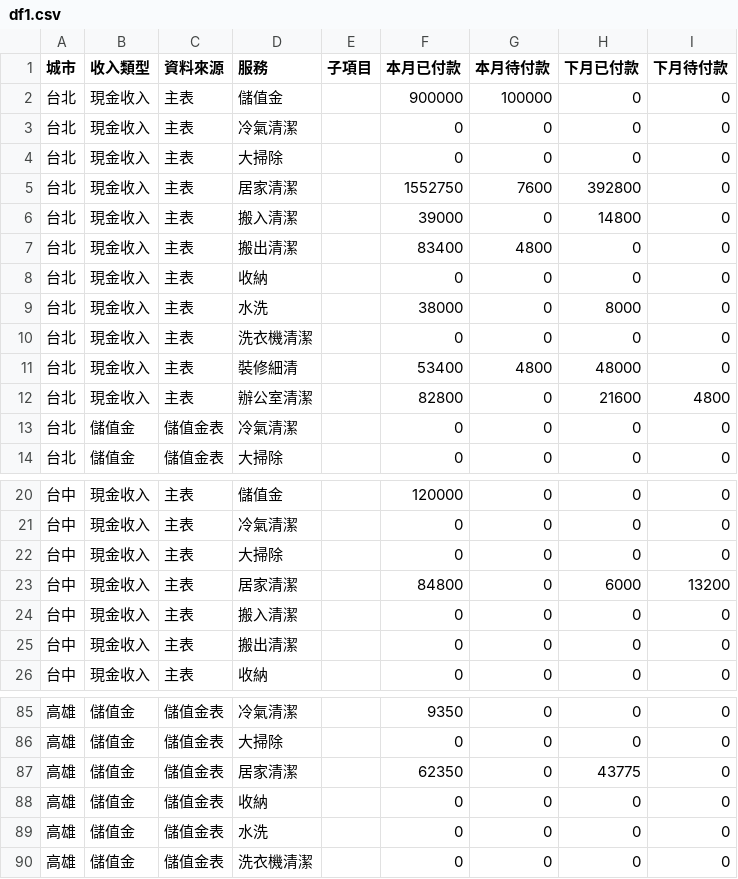
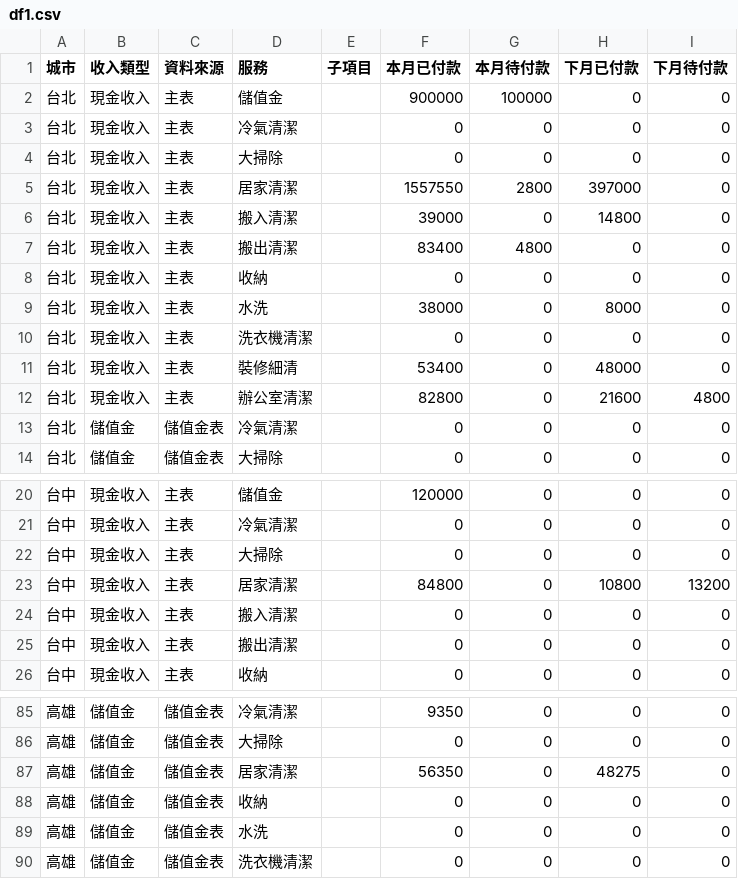
Before and after one commit to jenny-smart/tool-system, a CSV file: dashboard_data/latest/df1.csv, drawn as a sheet; only a part is shown, gaps mark what is left out.

```diff
--- a/dashboard_data/latest/df1.csv
+++ b/dashboard_data/latest/df1.csv
@@ -4,3 +4,3 @@
 台北,現金收入,主表,大掃除,,0,0,0,0
-台北,現金收入,主表,居家清潔,,1552750,7600,392800,0
+台北,現金收入,主表,居家清潔,,1557550,2800,397000,0
 台北,現金收入,主表,搬入清潔,,39000,0,14800,0
@@ -10,3 +10,3 @@
 台北,現金收入,主表,洗衣機清潔,,0,0,0,0
-台北,現金收入,主表,裝修細清,,53400,4800,48000,0
+台北,現金收入,主表,裝修細清,,53400,0,48000,0
 台北,現金收入,主表,辦公室清潔,,82800,0,21600,4800
@@ -22,3 +22,3 @@
 台中,現金收入,主表,大掃除,,0,0,0,0
-台中,現金收入,主表,居家清潔,,84800,0,6000,13200
+台中,現金收入,主表,居家清潔,,84800,0,10800,13200
 台中,現金收入,主表,搬入清潔,,0,0,0,0
@@ -86,3 +86,3 @@
 高雄,儲值金,儲值金表,大掃除,,0,0,0,0
-高雄,儲值金,儲值金表,居家清潔,,62350,0,43775,0
+高雄,儲值金,儲值金表,居家清潔,,56350,0,48275,0
 高雄,儲值金,儲值金表,收納,,0,0,0,0
```
Also changed, not shown: dashboard_data/latest/daily_df.csv, dashboard_data/latest/df2.csv, 7 other files.
